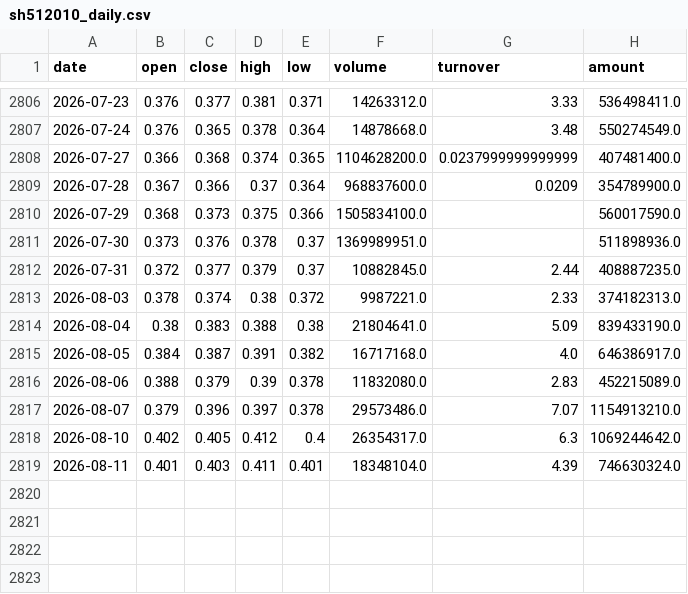
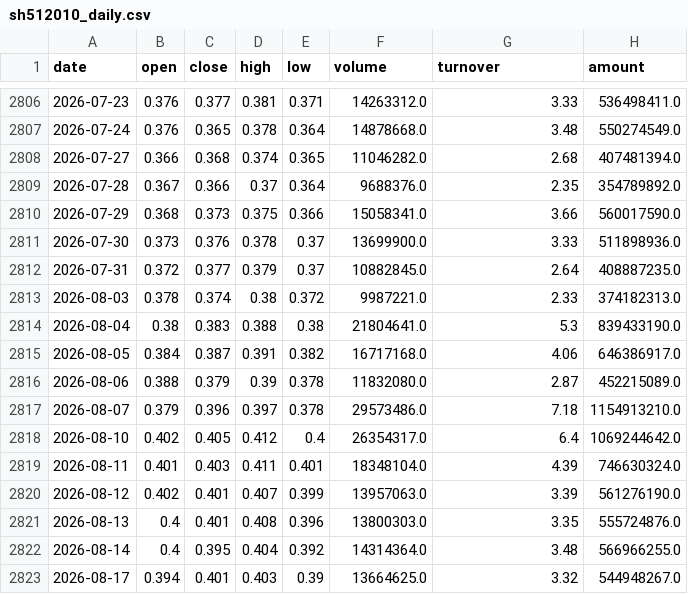
Before and after one commit to zhouyy858/BRJY_optimized, a CSV file: data/sh512010_daily.csv, drawn as a sheet; only a part is shown, gaps mark what is left out.

```diff
--- a/data/sh512010_daily.csv
+++ b/data/sh512010_daily.csv
@@ -2807,13 +2807,17 @@
 2026-07-24,0.376,0.365,0.378,0.364,14878668.0,3.48,550274549.0
-2026-07-27,0.366,0.368,0.374,0.365,1104628200.0,0.0237999999999999,407481400.0
-2026-07-28,0.367,0.366,0.37,0.364,968837600.0,0.0209,354789900.0
-2026-07-29,0.368,0.373,0.375,0.366,1505834100.0,,560017590.0
-2026-07-30,0.373,0.376,0.378,0.37,1369989951.0,,511898936.0
-2026-07-31,0.372,0.377,0.379,0.37,10882845.0,2.44,408887235.0
+2026-07-27,0.366,0.368,0.374,0.365,11046282.0,2.68,407481394.0
+2026-07-28,0.367,0.366,0.37,0.364,9688376.0,2.35,354789892.0
+2026-07-29,0.368,0.373,0.375,0.366,15058341.0,3.66,560017590.0
+2026-07-30,0.373,0.376,0.378,0.37,13699900.0,3.33,511898936.0
+2026-07-31,0.372,0.377,0.379,0.37,10882845.0,2.64,408887235.0
 2026-08-03,0.378,0.374,0.38,0.372,9987221.0,2.33,374182313.0
-2026-08-04,0.38,0.383,0.388,0.38,21804641.0,5.09,839433190.0
-2026-08-05,0.384,0.387,0.391,0.382,16717168.0,4.0,646386917.0
-2026-08-06,0.388,0.379,0.39,0.378,11832080.0,2.83,452215089.0
-2026-08-07,0.379,0.396,0.397,0.378,29573486.0,7.07,1154913210.0
-2026-08-10,0.402,0.405,0.412,0.4,26354317.0,6.3,1069244642.0
+2026-08-04,0.38,0.383,0.388,0.38,21804641.0,5.3,839433190.0
+2026-08-05,0.384,0.387,0.391,0.382,16717168.0,4.06,646386917.0
+2026-08-06,0.388,0.379,0.39,0.378,11832080.0,2.87,452215089.0
+2026-08-07,0.379,0.396,0.397,0.378,29573486.0,7.18,1154913210.0
+2026-08-10,0.402,0.405,0.412,0.4,26354317.0,6.4,1069244642.0
 2026-08-11,0.401,0.403,0.411,0.401,18348104.0,4.39,746630324.0
+2026-08-12,0.402,0.401,0.407,0.399,13957063.0,3.39,561276190.0
+2026-08-13,0.4,0.401,0.408,0.396,13800303.0,3.35,555724876.0
+2026-08-14,0.4,0.395,0.404,0.392,14314364.0,3.48,566966255.0
+2026-08-17,0.394,0.401,0.403,0.39,13664625.0,3.32,544948267.0
```
Also changed, not shown: data/sh000001_daily.csv, data/sh512170_daily.csv, 5 other files.
